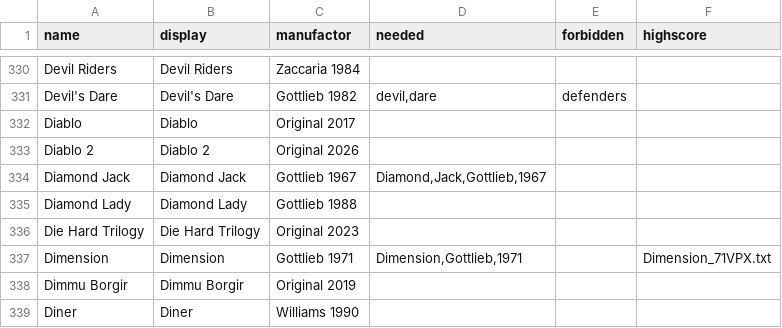
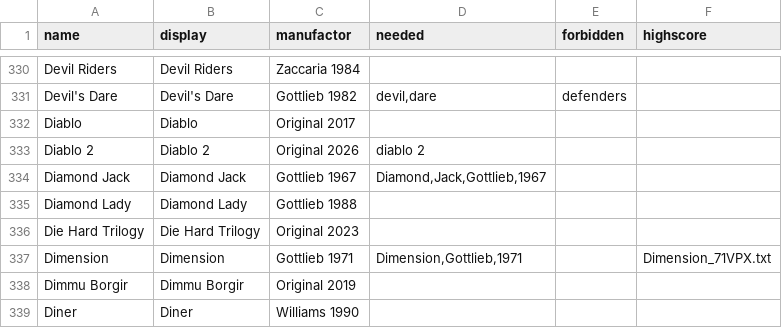
Before and after one commit to BA5T1/tablearray, a CSV file: tablearray.csv, drawn as a sheet; only a part is shown, gaps mark what is left out.

Commit message:
Update tablearray.csv

```diff
--- a/tablearray.csv
+++ b/tablearray.csv
@@ -332,3 +332,3 @@ Devil's Dare,Devil's Dare,Gottlieb 1982,"devil,dare",defenders,
 Diablo,Diablo,Original 2017,,,
-Diablo 2,Diablo 2,Original 2026,,,
+Diablo 2,Diablo 2,Original 2026,diablo 2,,
 Diamond Jack,Diamond Jack,Gottlieb 1967,"Diamond,Jack,Gottlieb,1967",,
```
